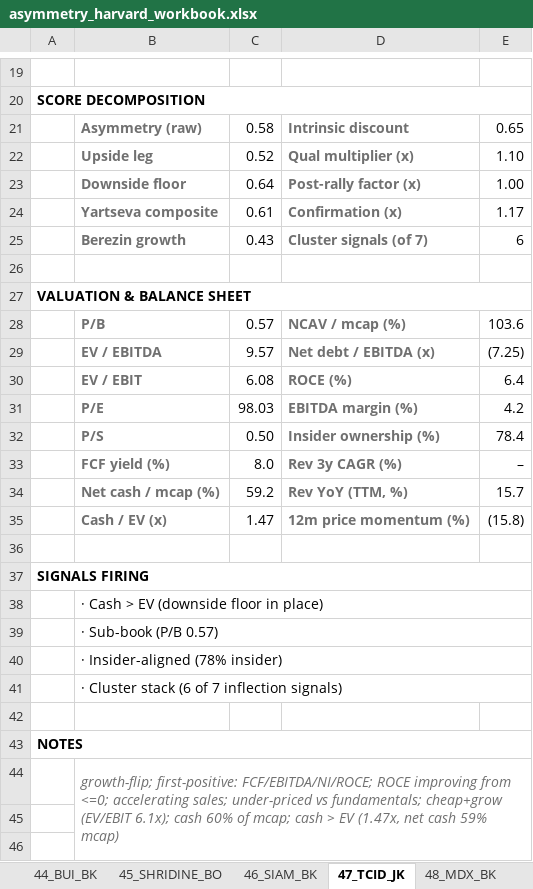
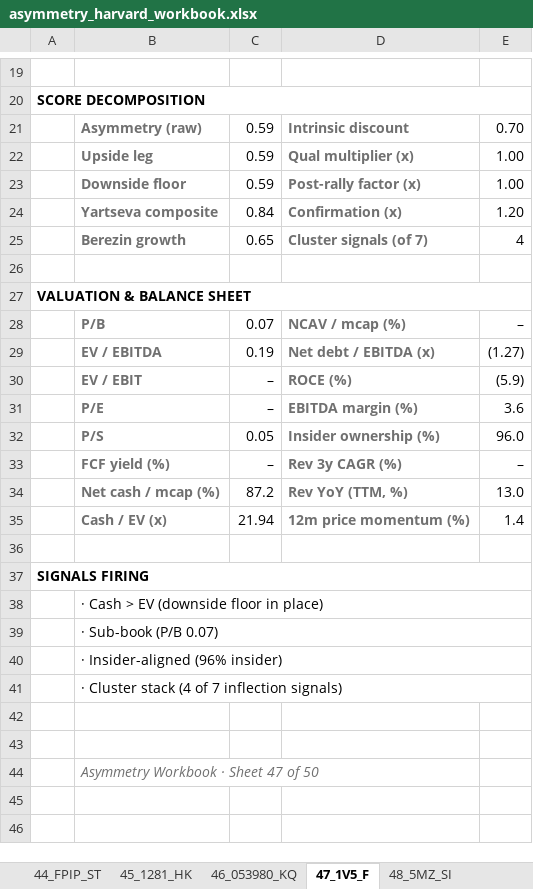
Before and after one commit to jupitersstring/cyclepapa, an Excel workbook: asymmetry_harvard_workbook.xlsx, sheet 47_1V5_F, drawn as a sheet; only a part is shown, gaps mark what is left out; the shorter side is filled out with more unchanged rows; values as stored, in another font and other column widths than the file's, no borders; the diff covers the shown part only; the diff names each change by its address in the sheet, - before the commit and + after, or states it on an @@ line.

```diff
--- a/asymmetry_harvard_workbook.xlsx (sheet 47_1V5_F)
+++ b/asymmetry_harvard_workbook.xlsx (sheet 47_1V5_F)
-sheet tab: 44_BUI_BK
+sheet tab: 44_FPIP_ST
-sheet tab: 45_SHRIDINE_BO
+sheet tab: 45_1281_HK
-sheet tab: 46_SIAM_BK
+sheet tab: 46_053980_KQ
-sheet tab: 47_TCID_JK
+sheet tab: 47_1V5_F
-sheet tab: 48_MDX_BK
+sheet tab: 48_5MZ_SI
-C21: 0.58
+C21: 0.59
-E21: 0.65
+E21: 0.70
-C22: 0.52
+C22: 0.59
-E22: 1.10
+E22: 1.00
-C23: 0.64
+C23: 0.59
-C24: 0.61
+C24: 0.84
-E24: 1.17
+E24: 1.20
-C25: 0.43
+C25: 0.65
-E25: 6
+E25: 4
-C28: 0.57
+C28: 0.07
-E28: 103.6
+E28: –
-C29: 9.57
+C29: 0.19
-E29: (7.25)
+E29: (1.27)
-C30: 6.08
+C30: –
-E30: 6.4
+E30: (5.9)
-C31: 98.03
+C31: –
-E31: 4.2
+E31: 3.6
-C32: 0.50
+C32: 0.05
-E32: 78.4
+E32: 96.0
-C33: 8.0
+C33: –
-C34: 59.2
+C34: 87.2
-E34: 15.7
+E34: 13.0
-C35: 1.47
+C35: 21.94
-E35: (15.8)
+E35: 1.4
-B39: · Sub-book (P/B 0.57)
+B39: · Sub-book (P/B 0.07)
-B40: · Insider-aligned (78% insider)
+B40: · Insider-aligned (96% insider)
-B41: · Cluster stack (6 of 7 inflection signals)
+B41: · Cluster stack (4 of 7 inflection signals)
-row 42: (empty)
-row 43: NOTES
-row 44:  | growth-flip; first-positive: FCF/EBITDA/NI/ROCE; ROCE improving from <=0; accelerating sales; under-priced vs fundamentals; cheap+grow (EV/EBIT 6.1x); cash 60% of mcap; cash > EV (1.47x, net cash 59% mcap)
-row 45: (empty)
-row 46: (empty)
```
Also changed, not shown: 1 removed row, 11 edited cells and cell formats elsewhere in this sheet, sheet Index, sheet 48_5MZ_SI, sheet 36_TCID_JK, sheet 18_052330_KQ, sheet 24_095660_KQ, sheet 45_1281_HK, 37 more sheets, other sheet tabs, asymmetry_nms_book.xlsx, nms_multibagger_candidates.xlsx, 18 other files.
